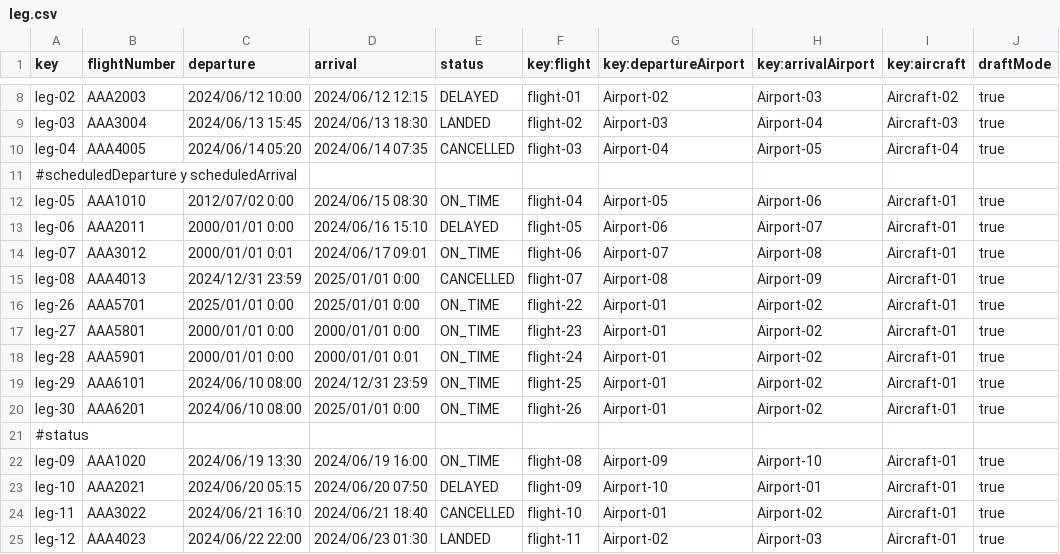
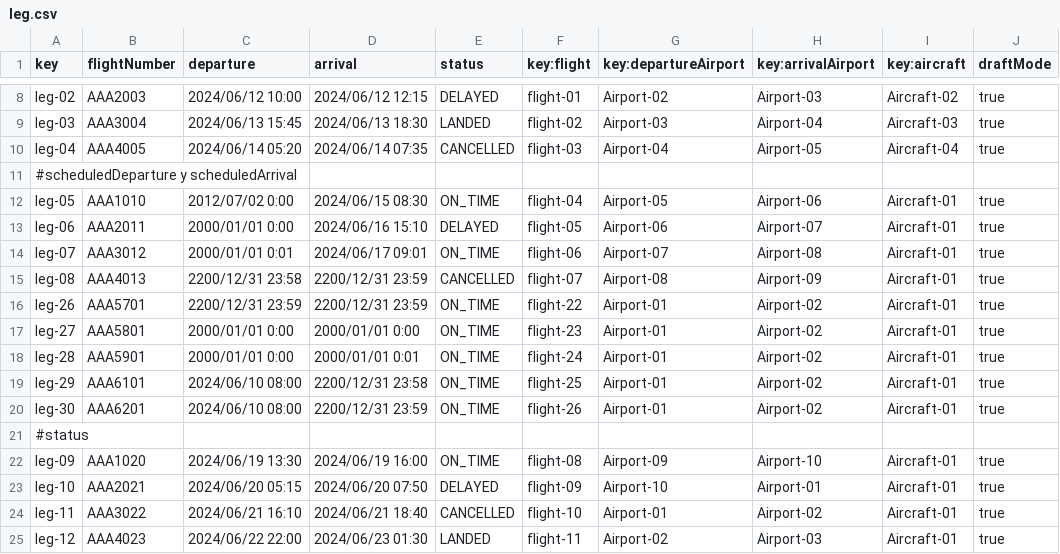
Before and after one commit to DP2-C1-049/D04, a CSV file: src/main/resources/WEB-INF/data/sample/leg.csv, drawn as a sheet; only a part is shown, gaps mark what is left out.

Commit message:
leg dates fixed

```diff
--- a/src/main/resources/WEB-INF/data/sample/leg.csv
+++ b/src/main/resources/WEB-INF/data/sample/leg.csv
@@ -14,8 +14,8 @@ leg-06,AAA2011,2000/01/01 0:00,2024/06/16 15:10,DELAYED,flight-05,Airport-06,Air
 leg-07,AAA3012,2000/01/01 0:01,2024/06/17 09:01,ON_TIME,flight-06,Airport-07,Airport-08,Aircraft-01,true
-leg-08,AAA4013,2024/12/31 23:59,2025/01/01 0:00,CANCELLED,flight-07,Airport-08,Airport-09,Aircraft-01,true
-leg-26,AAA5701,2025/01/01 0:00,2025/01/01 0:00,ON_TIME,flight-22,Airport-01,Airport-02,Aircraft-01,true
+leg-08,AAA4013,2200/12/31 23:58,2200/12/31 23:59,CANCELLED,flight-07,Airport-08,Airport-09,Aircraft-01,true
+leg-26,AAA5701,2200/12/31 23:59,2200/12/31 23:59,ON_TIME,flight-22,Airport-01,Airport-02,Aircraft-01,true
 leg-27,AAA5801,2000/01/01 0:00,2000/01/01 0:00,ON_TIME,flight-23,Airport-01,Airport-02,Aircraft-01,true
 leg-28,AAA5901,2000/01/01 0:00,2000/01/01 0:01,ON_TIME,flight-24,Airport-01,Airport-02,Aircraft-01,true
-leg-29,AAA6101,2024/06/10 08:00,2024/12/31 23:59,ON_TIME,flight-25,Airport-01,Airport-02,Aircraft-01,true
-leg-30,AAA6201,2024/06/10 08:00,2025/01/01 0:00,ON_TIME,flight-26,Airport-01,Airport-02,Aircraft-01,true
+leg-29,AAA6101,2024/06/10 08:00,2200/12/31 23:58,ON_TIME,flight-25,Airport-01,Airport-02,Aircraft-01,true
+leg-30,AAA6201,2024/06/10 08:00,2200/12/31 23:59,ON_TIME,flight-26,Airport-01,Airport-02,Aircraft-01,true
 #status
```
